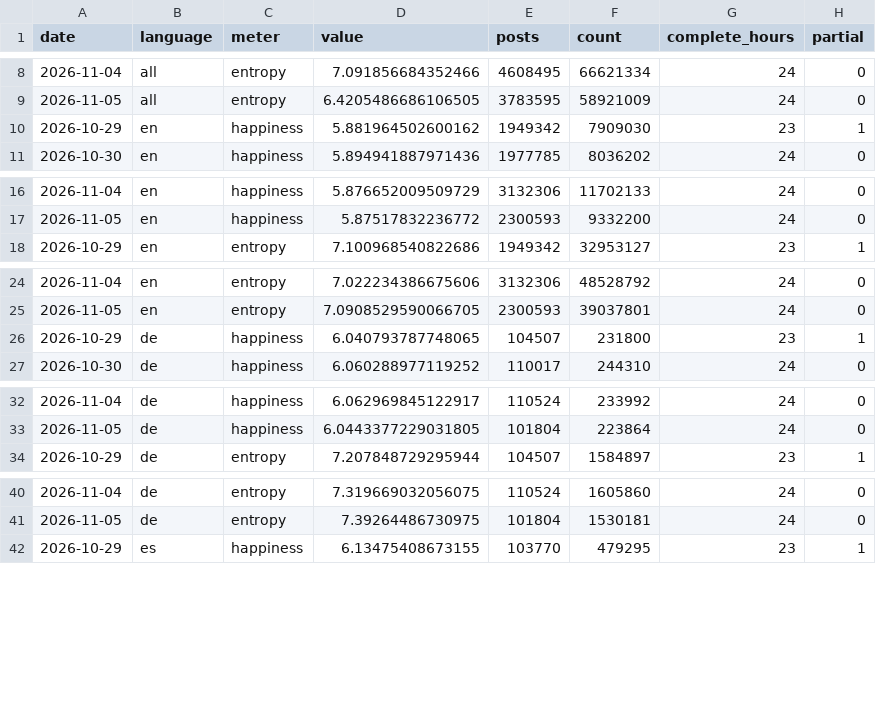
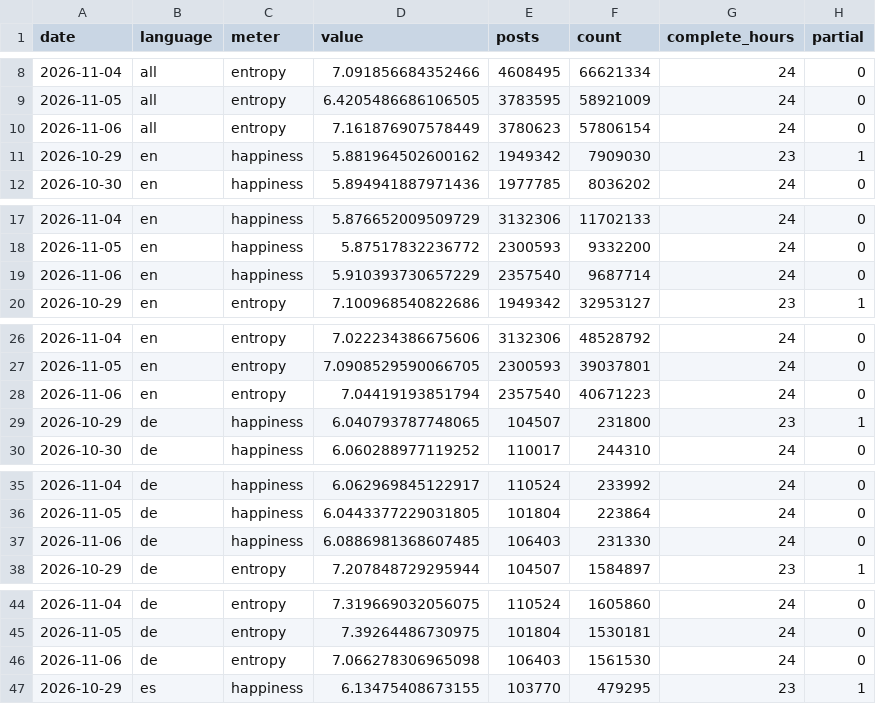
Before and after one commit to lewismath/hedonometer-blue, a CSV file: data/hedonometer-blue-daily.csv, drawn as a sheet; only a part is shown, gaps mark what is left out; the diff covers the shown part only.

Commit message:
data: through 2026-11-06

```diff
--- a/data/hedonometer-blue-daily.csv
+++ b/data/hedonometer-blue-daily.csv
@@ -9,2 +9,3 @@ date,language,meter,value,posts,count,complete_hours,partial
 2026-11-05,all,entropy,6.4205486686106505,3783595,58921009,24,0
+2026-11-06,all,entropy,7.161876907578449,3780623,57806154,24,0
 2026-10-29,en,happiness,5.881964502600162,1949342,7909030,23,1
@@ -17,2 +18,3 @@ date,language,meter,value,posts,count,complete_hours,partial
 2026-11-05,en,happiness,5.87517832236772,2300593,9332200,24,0
+2026-11-06,en,happiness,5.910393730657229,2357540,9687714,24,0
 2026-10-29,en,entropy,7.100968540822686,1949342,32953127,23,1
@@ -25,2 +27,3 @@ date,language,meter,value,posts,count,complete_hours,partial
 2026-11-05,en,entropy,7.0908529590066705,2300593,39037801,24,0
+2026-11-06,en,entropy,7.04419193851794,2357540,40671223,24,0
 2026-10-29,de,happiness,6.040793787748065,104507,231800,23,1
@@ -33,2 +36,3 @@ date,language,meter,value,posts,count,complete_hours,partial
 2026-11-05,de,happiness,6.0443377229031805,101804,223864,24,0
+2026-11-06,de,happiness,6.0886981368607485,106403,231330,24,0
 2026-10-29,de,entropy,7.207848729295944,104507,1584897,23,1
@@ -41,2 +45,3 @@ date,language,meter,value,posts,count,complete_hours,partial
 2026-11-05,de,entropy,7.39264486730975,101804,1530181,24,0
+2026-11-06,de,entropy,7.066278306965098,106403,1561530,24,0
 2026-10-29,es,happiness,6.13475408673155,103770,479295,23,1
```
Also changed, not shown: 9 added rows elsewhere in this file, 26 other files.
